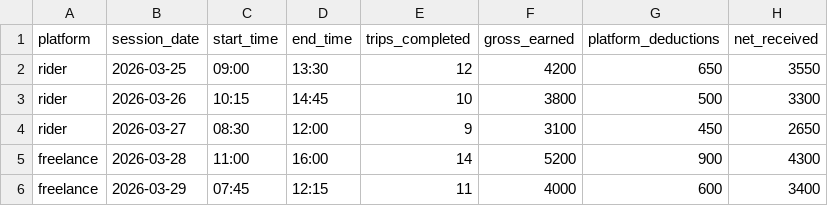
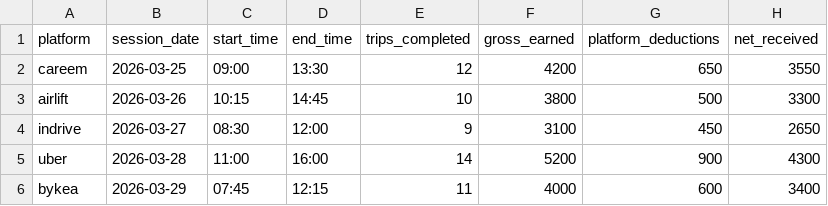
Before and after one commit to m-ahmad-butt/FairGig, a CSV file: earnings_template.csv, drawn as a sheet.

Commit message:
Refactor certificate service and update earnings flows

```diff
--- a/earnings_template.csv
+++ b/earnings_template.csv
@@ -1,6 +1,6 @@
 platform,session_date,start_time,end_time,trips_completed,gross_earned,platform_deductions,net_received
-rider,2026-03-25,09:00,13:30,12,4200,650,3550
-rider,2026-03-26,10:15,14:45,10,3800,500,3300
-rider,2026-03-27,08:30,12:00,9,3100,450,2650
-freelance,2026-03-28,11:00,16:00,14,5200,900,4300
-freelance,2026-03-29,07:45,12:15,11,4000,600,3400
+careem,2026-03-25,09:00,13:30,12,4200,650,3550
+airlift,2026-03-26,10:15,14:45,10,3800,500,3300
+indrive,2026-03-27,08:30,12:00,9,3100,450,2650
+uber,2026-03-28,11:00,16:00,14,5200,900,4300
+bykea,2026-03-29,07:45,12:15,11,4000,600,3400
```
Also changed, not shown: 17 other files.
